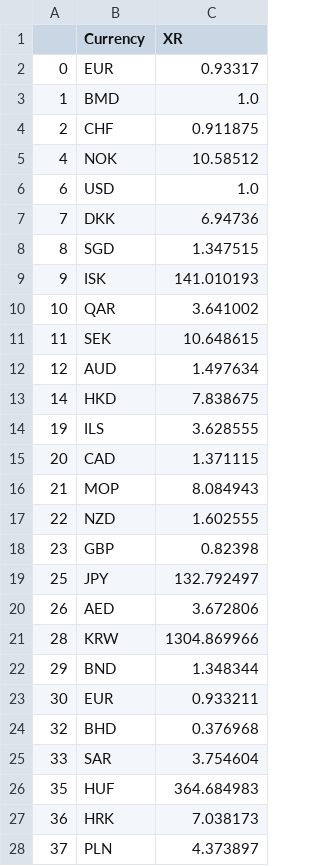
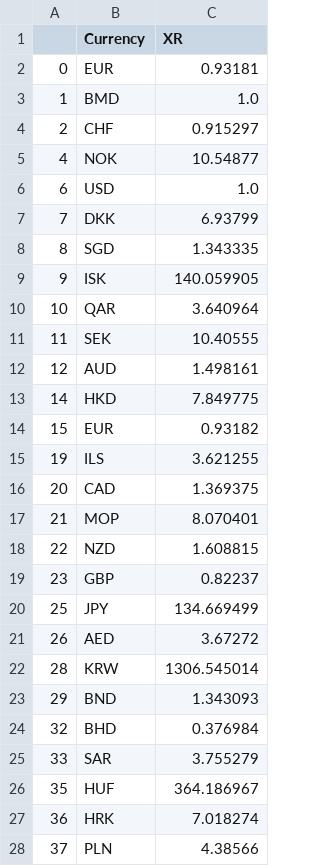
Before and after one commit to old2212/squawkit_predictor, a CSV file: XR_list.csv, drawn as a sheet; only a part is shown; the diff covers the shown part only.

```diff
--- a/XR_list.csv
+++ b/XR_list.csv
@@ -1,28 +1,28 @@
 ,Currency,XR
-0,EUR,0.93317
+0,EUR,0.93181
 1,BMD,1.0
-2,CHF,0.911875
-4,NOK,10.58512
+2,CHF,0.915297
+4,NOK,10.54877
 6,USD,1.0
-7,DKK,6.94736
-8,SGD,1.347515
-9,ISK,141.010193
-10,QAR,3.641002
-11,SEK,10.648615
-12,AUD,1.497634
-14,HKD,7.838675
-19,ILS,3.628555
-20,CAD,1.371115
-21,MOP,8.084943
-22,NZD,1.602555
-23,GBP,0.82398
-25,JPY,132.792497
-26,AED,3.672806
-28,KRW,1304.869966
-29,BND,1.348344
-30,EUR,0.933211
-32,BHD,0.376968
-33,SAR,3.754604
-35,HUF,364.684983
-36,HRK,7.038173
-37,PLN,4.373897
+7,DKK,6.93799
+8,SGD,1.343335
+9,ISK,140.059905
+10,QAR,3.640964
+11,SEK,10.40555
+12,AUD,1.498161
+14,HKD,7.849775
+15,EUR,0.93182
+19,ILS,3.621255
+20,CAD,1.369375
+21,MOP,8.070401
+22,NZD,1.608815
+23,GBP,0.82237
+25,JPY,134.669499
+26,AED,3.67272
+28,KRW,1306.545014
+29,BND,1.343093
+32,BHD,0.376984
+33,SAR,3.755279
+35,HUF,364.186967
+36,HRK,7.018274
+37,PLN,4.38566
```
Also changed, not shown: 29 edited cells elsewhere in this file, category.csv, df_model.csv, 8 other files.
